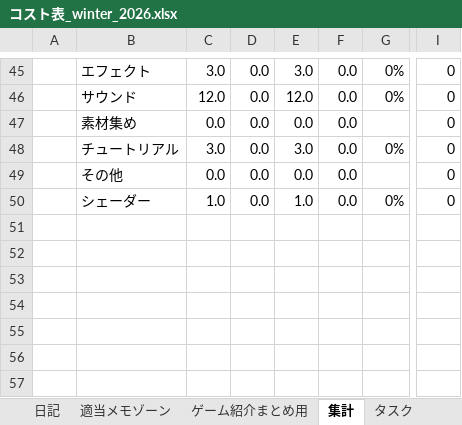
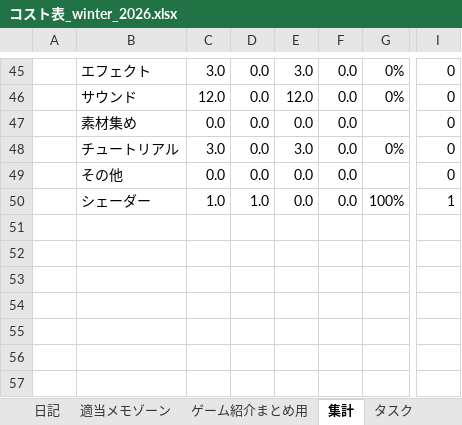
Before and after one commit to hir4rin/2026_winter, an Excel workbook: 進捗/コスト表_winter_2026.xlsx, sheet 集計, drawn as a sheet; only a part is shown, gaps mark what is left out; values as stored, in another font and other column widths than the file's, no borders; conditional formats not drawn; the diff covers the shown part only; the diff names each change by its address in the sheet, - before the commit and + after, or states it on an @@ line.

```diff
--- a/進捗/コスト表_winter_2026.xlsx (sheet 集計)
+++ b/進捗/コスト表_winter_2026.xlsx (sheet 集計)
-D50: 0.0
+D50: 1.0
-E50: 1.0
+E50: 0.0
-G50: 0%
+G50: 100%
-I50: 0
+I50: 1
```
Also changed, not shown: 3 added rows, 3 removed rows and 18 edited cells elsewhere in this sheet, sheet タスク, sheet カレンダー, sheet 日記, hidden cells, 38 other files.
